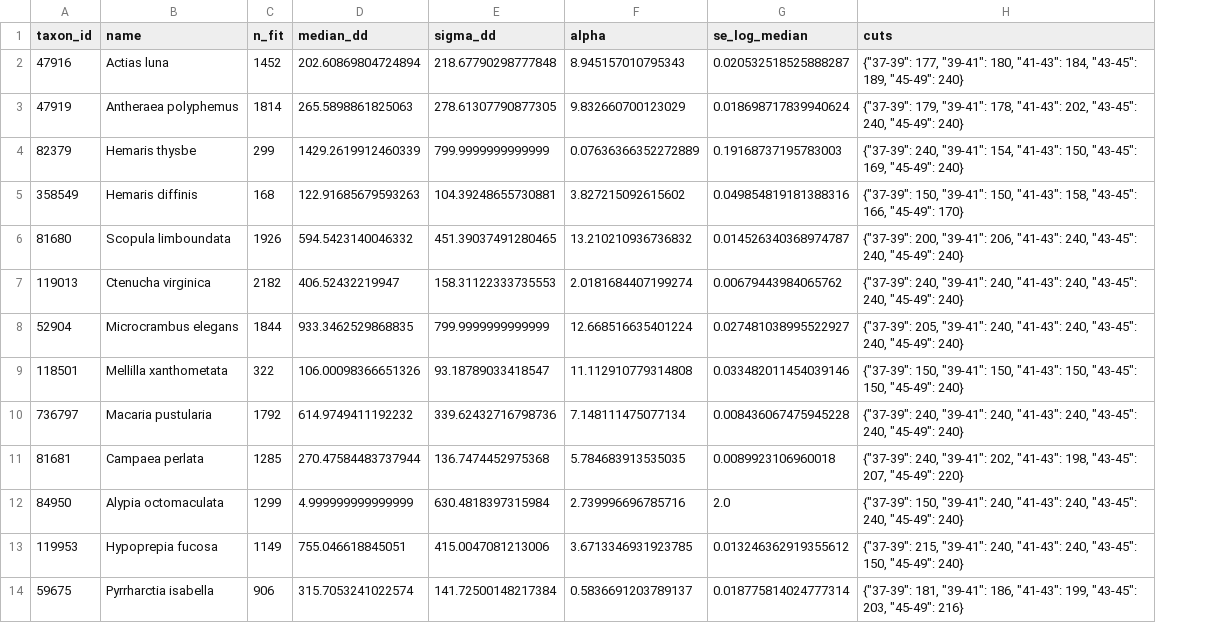
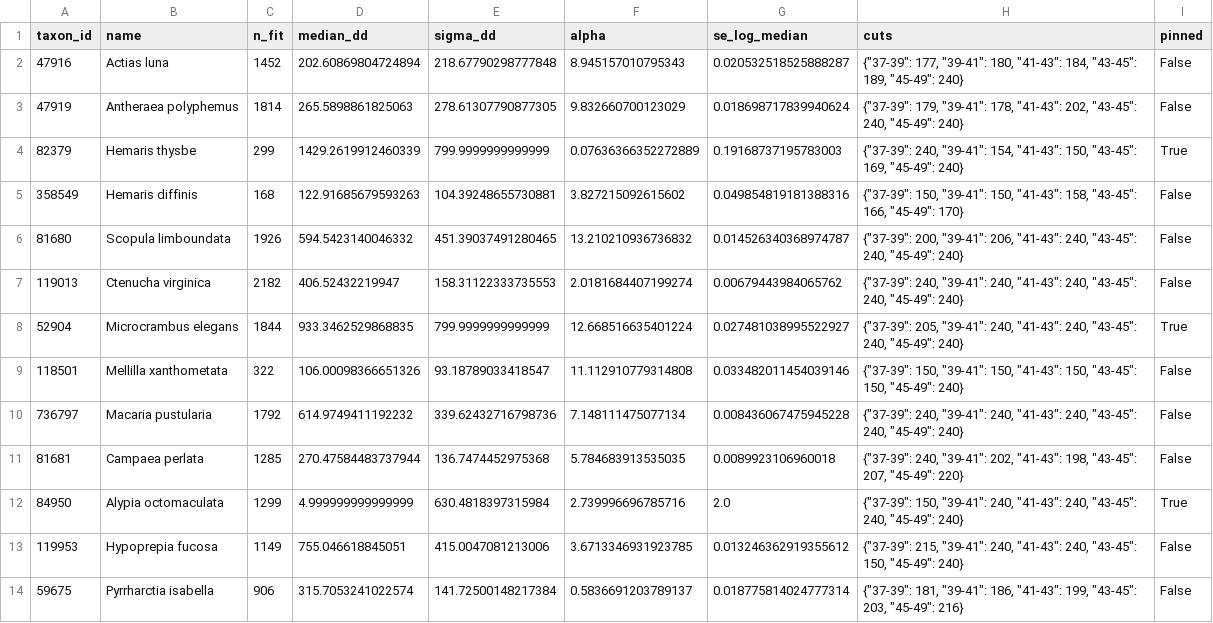
Before and after one commit to neevliberman/hatch, a CSV file: notebooks/pooled/results/params_all_years.csv, drawn as a sheet; only a part is shown; the diff names each change by its address in the sheet, - before the commit and + after, or states it on an @@ line.

Commit message:
Pooled moths: address review (bound-pinned fits out of the prior, honest baselines, species bound)
- Fits stuck on the median's 5 DD floor or the 800 DD spread cap no longer feed the
  shared prior (14 of 52 species); reran leave-one-year-out.
- RESULT.md: pooling compared against P3's fitter (the shown row) and the extra fitter
  row added; heat compared against the best calendar at each n; species estimate is
  now an upper bound (~30) using the selection pass rate; exclusion list reconciled.
- Tests for the tabulated CDF and the bound flags; mkdir before cache writes;
  rerun notes (requirements, cache dependencies, fork-only pool).

```diff
--- a/notebooks/pooled/results/params_all_years.csv
+++ b/notebooks/pooled/results/params_all_years.csv
+column I (pinned), rows 2-14: False | False | True | False | False | False | True | False | False | False | True | False | False
```
Also changed, not shown: notebooks/pooled/results/per_species.csv, 13 other files.
